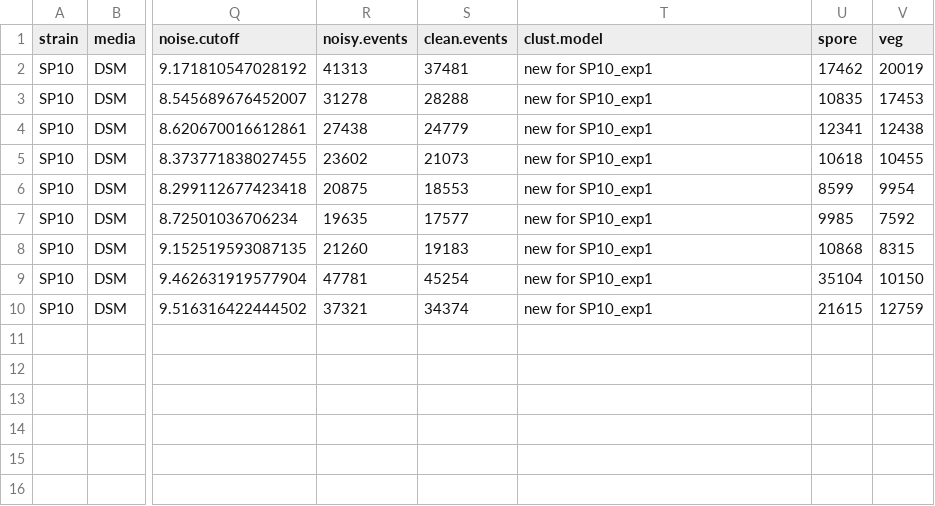
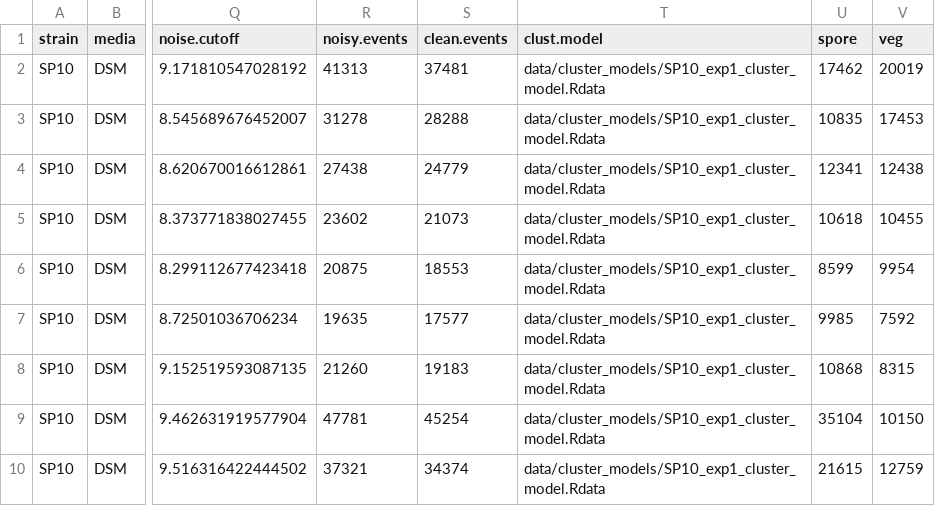
Before and after one commit to LennonLab/sigma-spore-phage-flow, a CSV file: data/output/exp1/SP10_DSM_xIPTG_x100.csv, drawn as a sheet; only a part is shown, gaps mark what is left out; the diff names each change by its address in the sheet, - before the commit and + after, or states it on an @@ line.

```diff
--- a/data/output/exp1/SP10_DSM_xIPTG_x100.csv
+++ b/data/output/exp1/SP10_DSM_xIPTG_x100.csv
-T2:T10 (clust.model): new for SP10_exp1
+T2:T10 (clust.model): data/cluster_models/SP10_exp1_cluster_model.Rdata
```
Also changed, not shown: data/output/exp1/Goe3_DSM_xIPTG_x100.csv, data/output/exp3/Eldridge168_DSM_xIPTG_x100.csv, 14 other files.
